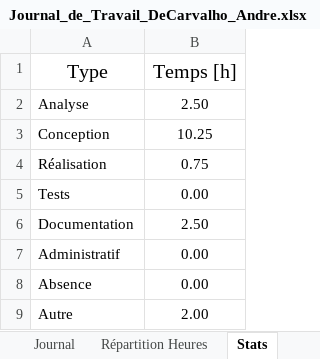
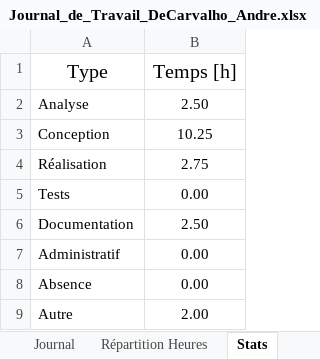
Before and after one commit to AndreDeCar/Lego-Inventor-Manager, an Excel workbook: Annexes/Journal_de_travail/Journal_de_Travail_DeCarvalho_Andre.xlsx, sheet Stats, drawn as a sheet; values as stored, in another font and other column widths than the file's, no borders; table styles not drawn; the diff names each change by its address in the sheet, - before the commit and + after, or states it on an @@ line.

```diff
--- a/Annexes/Journal_de_travail/Journal_de_Travail_DeCarvalho_Andre.xlsx (sheet Stats)
+++ b/Annexes/Journal_de_travail/Journal_de_Travail_DeCarvalho_Andre.xlsx (sheet Stats)
-B4 (Temps [h]): 0.75
+B4 (Temps [h]): 2.75
```
Also changed, not shown: sheet Journal, charts or pictures.
